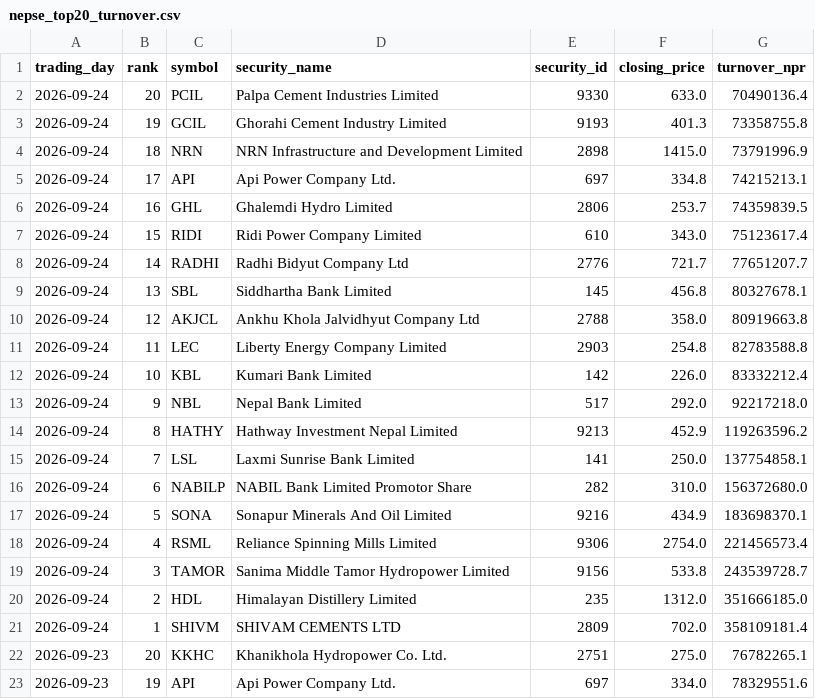
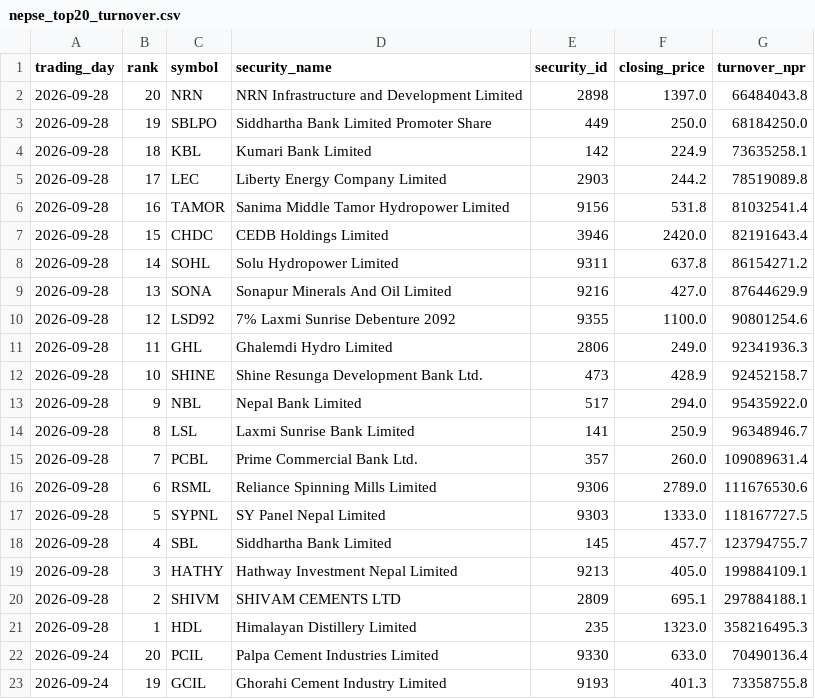
Before and after one commit to h0miez4evr/Nepse_automation, a CSV file: nepse_data/nepse_top20_turnover.csv, drawn as a sheet; only a part is shown; the shorter side is filled out with more unchanged rows; the diff names each change by its address in the sheet, - before the commit and + after, or states it on an @@ line.

```diff
--- a/nepse_data/nepse_top20_turnover.csv
+++ b/nepse_data/nepse_top20_turnover.csv
+row 2: 2026-09-28 | 20 | NRN | NRN Infrastructure and Development Limited | 2898 | 1397.0 | 66484043.8
+row 3: 2026-09-28 | 19 | SBLPO | Siddhartha Bank Limited Promoter Share | 449 | 250.0 | 68184250.0
+row 4: 2026-09-28 | 18 | KBL | Kumari Bank Limited | 142 | 224.9 | 73635258.1
+row 5: 2026-09-28 | 17 | LEC | Liberty Energy Company Limited | 2903 | 244.2 | 78519089.8
+row 6: 2026-09-28 | 16 | TAMOR | Sanima Middle Tamor Hydropower Limited | 9156 | 531.8 | 81032541.4
+row 7: 2026-09-28 | 15 | CHDC | CEDB Holdings Limited | 3946 | 2420.0 | 82191643.4
+row 8: 2026-09-28 | 14 | SOHL | Solu Hydropower Limited | 9311 | 637.8 | 86154271.2
+row 9: 2026-09-28 | 13 | SONA | Sonapur Minerals And Oil Limited | 9216 | 427.0 | 87644629.9
+row 10: 2026-09-28 | 12 | LSD92 | 7% Laxmi Sunrise Debenture 2092 | 9355 | 1100.0 | 90801254.6
+row 11: 2026-09-28 | 11 | GHL | Ghalemdi Hydro Limited | 2806 | 249.0 | 92341936.3
+row 12: 2026-09-28 | 10 | SHINE | Shine Resunga Development Bank Ltd. | 473 | 428.9 | 92452158.7
+row 13: 2026-09-28 | 9 | NBL | Nepal Bank Limited | 517 | 294.0 | 95435922.0
+row 14: 2026-09-28 | 8 | LSL | Laxmi Sunrise Bank Limited | 141 | 250.9 | 96348946.7
+row 15: 2026-09-28 | 7 | PCBL | Prime Commercial Bank Ltd. | 357 | 260.0 | 109089631.4
+row 16: 2026-09-28 | 6 | RSML | Reliance Spinning Mills Limited | 9306 | 2789.0 | 111676530.6
+row 17: 2026-09-28 | 5 | SYPNL | SY Panel Nepal Limited | 9303 | 1333.0 | 118167727.5
+row 18: 2026-09-28 | 4 | SBL | Siddhartha Bank Limited | 145 | 457.7 | 123794755.7
+row 19: 2026-09-28 | 3 | HATHY | Hathway Investment Nepal Limited | 9213 | 405.0 | 199884109.1
+row 20: 2026-09-28 | 2 | SHIVM | SHIVAM CEMENTS LTD | 2809 | 695.1 | 297884188.1
+row 21: 2026-09-28 | 1 | HDL | Himalayan Distillery Limited | 235 | 1323.0 | 358216495.3
```
Also changed, not shown: nepse_data/nepse_top20_gainers.csv, nepse_data/nepse_top20_relative_strength.csv, 2 other files.
